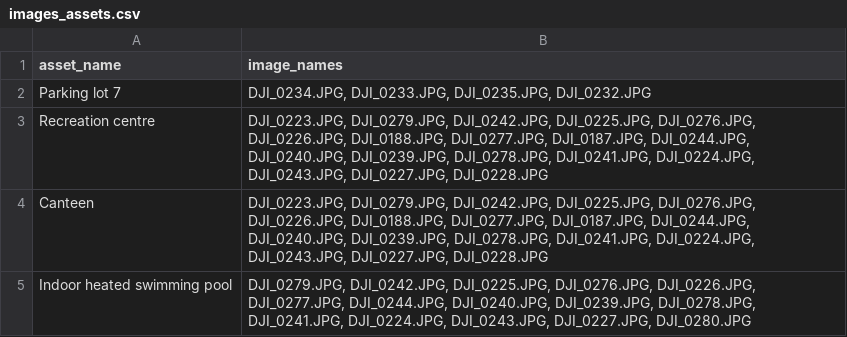
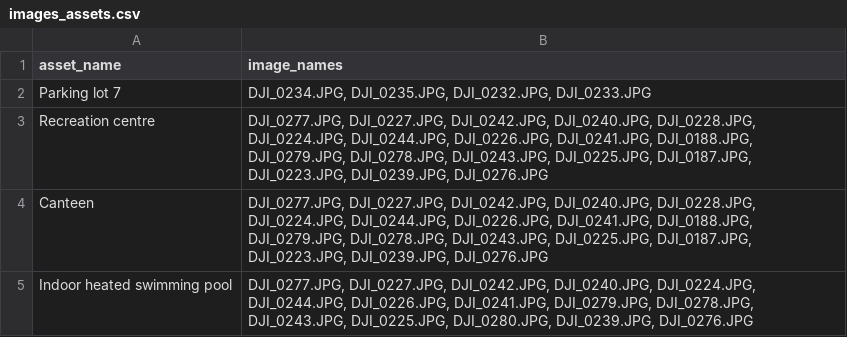
Before and after one commit to Manav-Aggarwal/Alaudidae, a CSV file: images_assets.csv, drawn as a sheet.

```diff
--- a/images_assets.csv
+++ b/images_assets.csv
@@ -1,5 +1,5 @@
 asset_name,image_names
-Parking lot 7,"DJI_0234.JPG, DJI_0233.JPG, DJI_0235.JPG, DJI_0232.JPG"
-Recreation centre,"DJI_0223.JPG, DJI_0279.JPG, DJI_0242.JPG, DJI_0225.JPG, DJI_0276.JPG, DJI_0226.JPG, DJI_0188.JPG, DJI_0277.JPG, DJI_0187.JPG, DJI_0244.JPG, DJI_0240.JPG, DJI_0239.JPG, DJI_0278.JPG, DJI_0241.JPG, DJI_0224.JPG, DJI_0243.JPG, DJI_0227.JPG, DJI_0228.JPG"
-Canteen,"DJI_0223.JPG, DJI_0279.JPG, DJI_0242.JPG, DJI_0225.JPG, DJI_0276.JPG, DJI_0226.JPG, DJI_0188.JPG, DJI_0277.JPG, DJI_0187.JPG, DJI_0244.JPG, DJI_0240.JPG, DJI_0239.JPG, DJI_0278.JPG, DJI_0241.JPG, DJI_0224.JPG, DJI_0243.JPG, DJI_0227.JPG, DJI_0228.JPG"
-Indoor heated swimming pool,"DJI_0279.JPG, DJI_0242.JPG, DJI_0225.JPG, DJI_0276.JPG, DJI_0226.JPG, DJI_0277.JPG, DJI_0244.JPG, DJI_0240.JPG, DJI_0239.JPG, DJI_0278.JPG, DJI_0241.JPG, DJI_0224.JPG, DJI_0243.JPG, DJI_0227.JPG, DJI_0280.JPG"
+Parking lot 7,"DJI_0234.JPG, DJI_0235.JPG, DJI_0232.JPG, DJI_0233.JPG"
+Recreation centre,"DJI_0277.JPG, DJI_0227.JPG, DJI_0242.JPG, DJI_0240.JPG, DJI_0228.JPG, DJI_0224.JPG, DJI_0244.JPG, DJI_0226.JPG, DJI_0241.JPG, DJI_0188.JPG, DJI_0279.JPG, DJI_0278.JPG, DJI_0243.JPG, DJI_0225.JPG, DJI_0187.JPG, DJI_0223.JPG, DJI_0239.JPG, DJI_0276.JPG"
+Canteen,"DJI_0277.JPG, DJI_0227.JPG, DJI_0242.JPG, DJI_0240.JPG, DJI_0228.JPG, DJI_0224.JPG, DJI_0244.JPG, DJI_0226.JPG, DJI_0241.JPG, DJI_0188.JPG, DJI_0279.JPG, DJI_0278.JPG, DJI_0243.JPG, DJI_0225.JPG, DJI_0187.JPG, DJI_0223.JPG, DJI_0239.JPG, DJI_0276.JPG"
+Indoor heated swimming pool,"DJI_0277.JPG, DJI_0227.JPG, DJI_0242.JPG, DJI_0240.JPG, DJI_0224.JPG, DJI_0244.JPG, DJI_0226.JPG, DJI_0241.JPG, DJI_0279.JPG, DJI_0278.JPG, DJI_0243.JPG, DJI_0225.JPG, DJI_0280.JPG, DJI_0239.JPG, DJI_0276.JPG"
```
Also changed, not shown: images_DJI_0301.csv, 3 other files.
